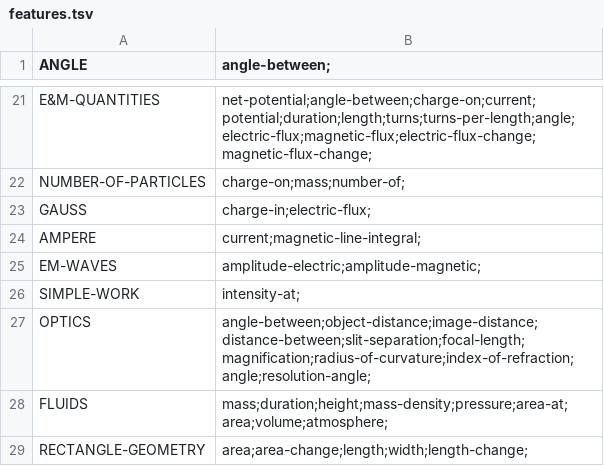
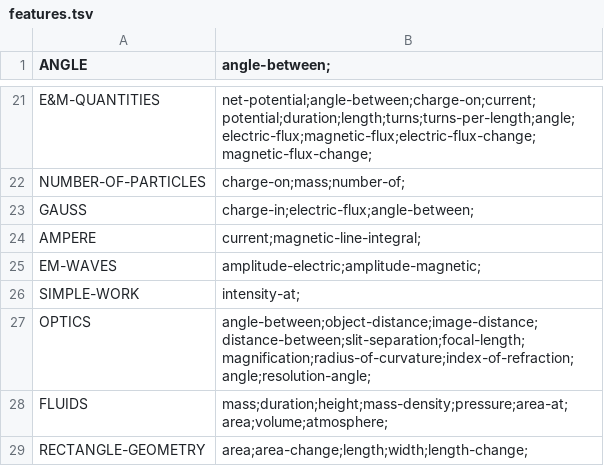
Before and after one commit to bvds/andes, a TSV file: KB/features.tsv, drawn as a sheet; only a part is shown, gaps mark what is left out.

```diff
--- a/KB/features.tsv
+++ b/KB/features.tsv
@@ -22,3 +22,3 @@ E&M-QUANTITIES	net-potential;angle-between;charge-on;current;potential;duration;
 NUMBER-OF-PARTICLES	charge-on;mass;number-of;
-GAUSS	charge-in;electric-flux;
+GAUSS	charge-in;electric-flux;angle-between;
 AMPERE	current;magnetic-line-integral;
```
Also changed, not shown: 1 other file.
